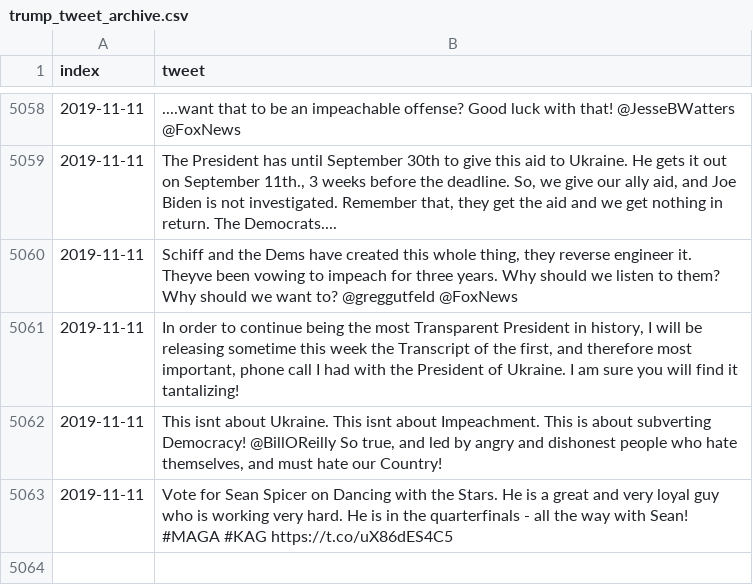
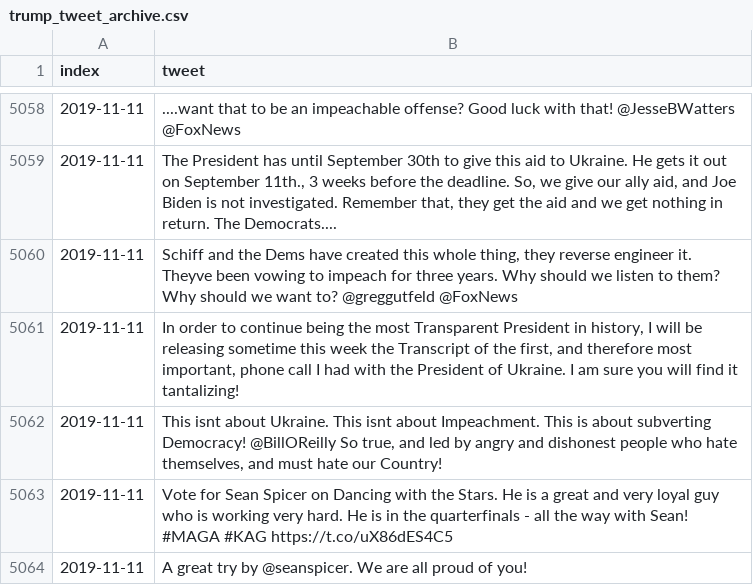
Before and after one commit to freedomtowin/algo-trading, a CSV file: data/trump_tweet_archive.csv, drawn as a sheet; only a part is shown, gaps mark what is left out.

Commit message:
push tweets

```diff
--- a/data/trump_tweet_archive.csv
+++ b/data/trump_tweet_archive.csv
@@ -5063 +5063,2 @@ index,tweet
 2019-11-11,Vote for Sean Spicer on Dancing with the Stars. He is a great and very loyal guy who is working very hard. He is in the quarterfinals - all the way with Sean! #MAGA #KAG https://t.co/uX86dES4C5
+2019-11-11,A great try by @seanspicer. We are all proud of you!
```
Also changed, not shown: predictions/prediction_xlnx,lscc,intc,nvda,amd_2019-11-11.csv, 5 other files.
